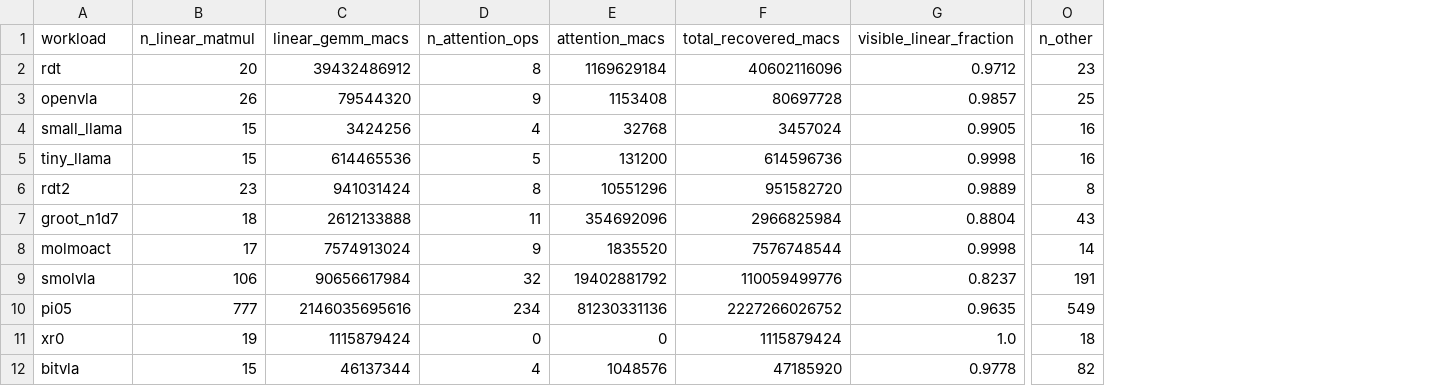
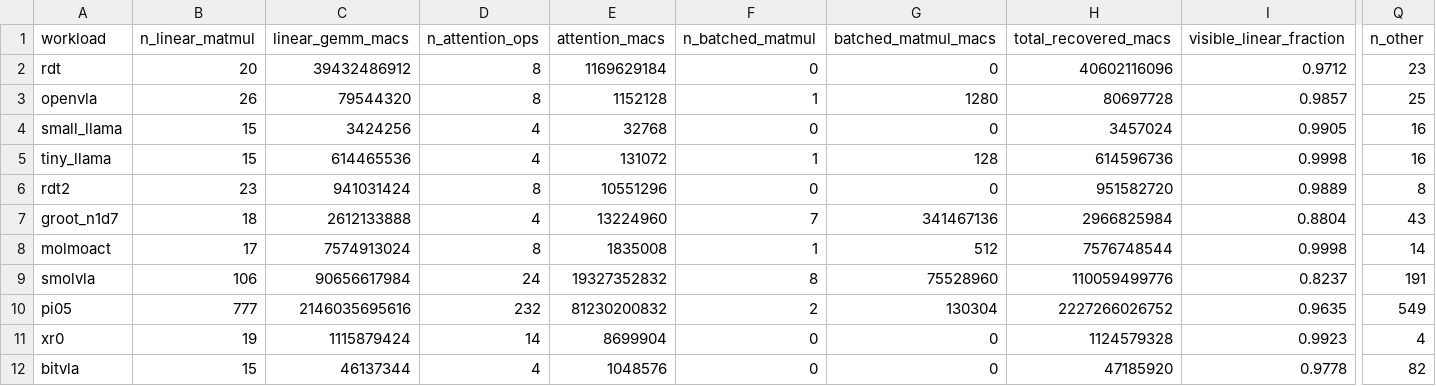
Before and after one commit to ucb-bar/merlin, a CSV file: merlin/benchmarks/dse_guidance/case_study/work_coverage_table.csv, drawn as a sheet; only a part is shown, gaps mark what is left out; addresses are those after the commit; the diff names each change by its address in the sheet, - before the commit and + after, or states it on an @@ line.

Commit message:
dse_guidance P19-S3: fix attention-classifier bugs + xr0 K drift; Phase-4 correctness audits
Fixes the two real bugs the forensic audit found, plus the config drift, and writes the Phase-4
correctness-audit docs. Verifier 673/673 (new P19 guard); targeted P16-P19 tests 16/16.

Attention-classifier fix (attribution.extract_non_gemm_ops):
- UNDER-count (xr0): SDPA-fused attention lowers to linalg.generic tagged prov.op="sdpa"/family=
  "attention" -- now recovered (0 -> 14 attention ops; visible_linear_fraction 1.0 -> 0.9923).
- OVER-count (groot): a batch_matmul is attention ONLY if its fqn is an attention module; groot's
  CategorySpecificMLP torch.bmm (fqn head.action_encoder.*/action_decoder.*) is now a new OPC_BATCHED_MATMUL
  class, not attention (11 -> 4 true attention + 7 batched_matmul/341M MACs). molmoact 9 -> 8 (drops a
  rotary bmm) similarly corrected.
- work_coverage_table gains n_batched_matmul + batched_matmul_macs; total_recovered = linear+attention+bmm.

Config-drift fix: MODEL_ARCH['xr0'] + RECAP_MODELS['xr0'] K 10 -> 5 (source num_steps=5); regenerates xr0's
K-scaled residency/requirements rows. operator_shape_table is K-independent and unchanged, so the
frontier/necessity/pareto stay stable.

pi05 distinct-shape: confirmed 17 (Merlin was RIGHT; the audit's "20" was a CSV misparse) -- no change.

Phase-4 audits (manual_validation/): operator_concentration (rdt 84.6% is depth-2, does NOT generalize --
rdt2 is FFN-dominated; pi05 = instances-of-few-shapes), primitive_frontier (GEMV-like is capture-M-induced;
linear-GEMM-only; 2-set robust but specific pair sensitive), residency (K is assumed; many "decode" are
prefill captures; weights not deduped), abstraction_necessity (low-bit blocked = source-has/export-erases;
region roles degenerate in single-step captures), boundary_placement (blocked-by-capture vs blocked-by-proof
split is the methodology contribution).

verify_implementation: +P19 attention-classifier guard (xr0 attention recovered; groot bmm separated).

```diff
--- a/merlin/benchmarks/dse_guidance/case_study/work_coverage_table.csv
+++ b/merlin/benchmarks/dse_guidance/case_study/work_coverage_table.csv
+column F (n_batched_matmul), rows 2-12: 0 | 1 | 0 | 1 | 0 | 7 | 1 | 8 | 2 | 0 | 0
+column G (batched_matmul_macs), rows 2-12: 0 | 1280 | 0 | 128 | 0 | 341467136 | 512 | 75528960 | 130304 | 0 | 0
-D3 (n_attention_ops): 9
+D3 (n_attention_ops): 8
-E3 (attention_macs): 1153408
+E3 (attention_macs): 1152128
-D5 (n_attention_ops): 5
+D5 (n_attention_ops): 4
-E5 (attention_macs): 131200
+E5 (attention_macs): 131072
-D7 (n_attention_ops): 11
+D7 (n_attention_ops): 4
-E7 (attention_macs): 354692096
+E7 (attention_macs): 13224960
-D8 (n_attention_ops): 9
+D8 (n_attention_ops): 8
-E8 (attention_macs): 1835520
+E8 (attention_macs): 1835008
-D9 (n_attention_ops): 32
+D9 (n_attention_ops): 24
-E9 (attention_macs): 19402881792
+E9 (attention_macs): 19327352832
-D10 (n_attention_ops): 234
+D10 (n_attention_ops): 232
-E10 (attention_macs): 81230331136
+E10 (attention_macs): 81230200832
-D11 (n_attention_ops): 0
+D11 (n_attention_ops): 14
-E11 (attention_macs): 0
+E11 (attention_macs): 8699904
-H11 (total_recovered_macs): 1115879424
+H11 (total_recovered_macs): 1124579328
-I11 (visible_linear_fraction): 1.0
+I11 (visible_linear_fraction): 0.9923
-Q11 (n_other): 18
+Q11 (n_other): 4
```
Also changed, not shown: merlin/benchmarks/dse_guidance/case_study/cross_workload_provenance.csv, merlin/benchmarks/dse_guidance/case_study/data_movement_table.csv, 38 other files.
